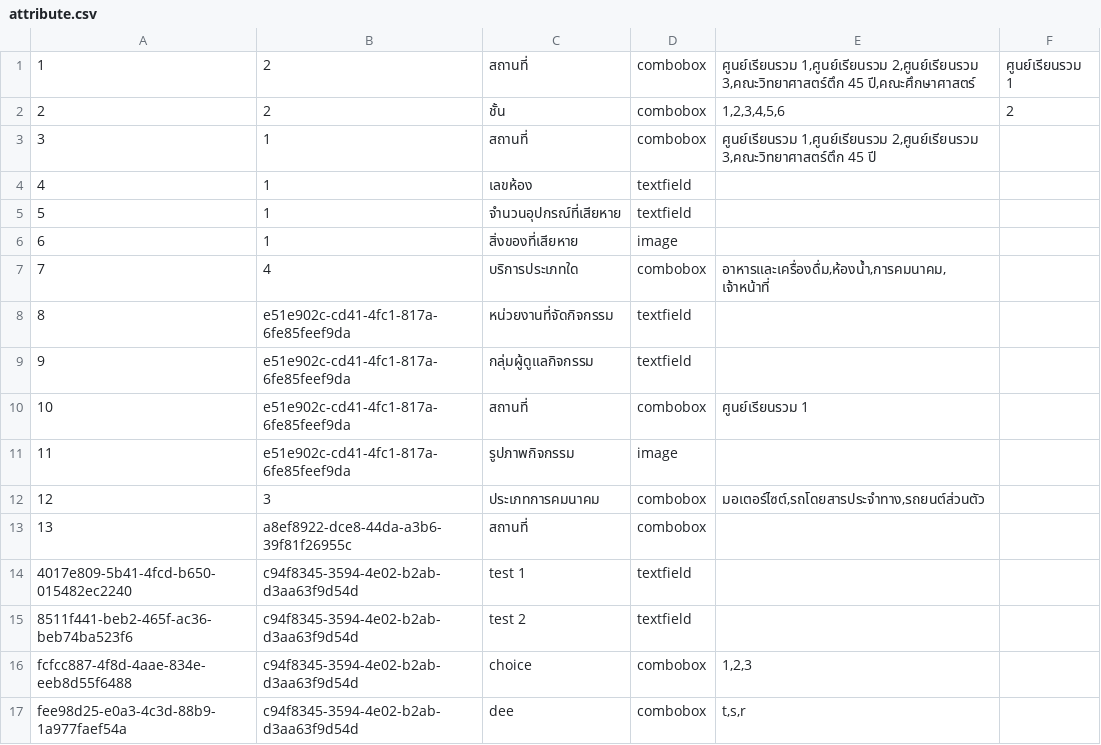
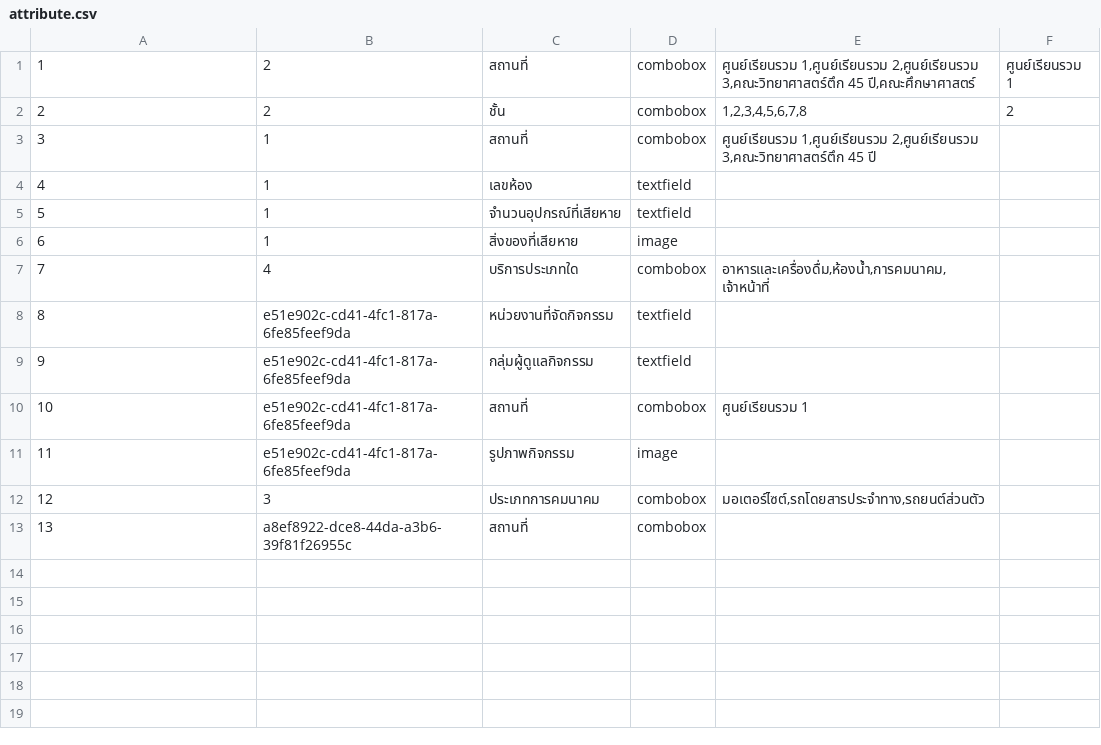
Before and after one commit to Qu1etboy/KU-Fondue, a CSV file: data/attribute.csv, drawn as a sheet.

```diff
--- a/data/attribute.csv
+++ b/data/attribute.csv
@@ -1,3 +1,3 @@
 "1","2","สถานที่","combobox","ศูนย์เรียนรวม 1,ศูนย์เรียนรวม 2,ศูนย์เรียนรวม 3,คณะวิทยาศาสตร์ตึก 45 ปี,คณะศึกษาศาสตร์","ศูนย์เรียนรวม 1"
-"2","2","ชั้น","combobox","1,2,3,4,5,6","2"
+"2","2","ชั้น","combobox","1,2,3,4,5,6,7,8","2"
 "3","1","สถานที่","combobox","ศูนย์เรียนรวม 1,ศูนย์เรียนรวม 2,ศูนย์เรียนรวม 3,คณะวิทยาศาสตร์ตึก 45 ปี",""
@@ -13,5 +13 @@
 "13","a8ef8922-dce8-44da-a3b6-39f81f26955c","สถานที่","combobox","",""
-"4017e809-5b41-4fcd-b650-015482ec2240","c94f8345-3594-4e02-b2ab-d3aa63f9d54d","test 1","textfield","",""
-"8511f441-beb2-465f-ac36-beb74ba523f6","c94f8345-3594-4e02-b2ab-d3aa63f9d54d","test 2","textfield","",""
-"fcfcc887-4f8d-4aae-834e-eeb8d55f6488","c94f8345-3594-4e02-b2ab-d3aa63f9d54d","choice","combobox","1,2,3",""
-"fee98d25-e0a3-4c3d-88b9-1a977faef54a","c94f8345-3594-4e02-b2ab-d3aa63f9d54d","dee","combobox","t,s,r",""
```
Also changed, not shown: data/complaint_category.csv, data/user.csv, 9 other files.
